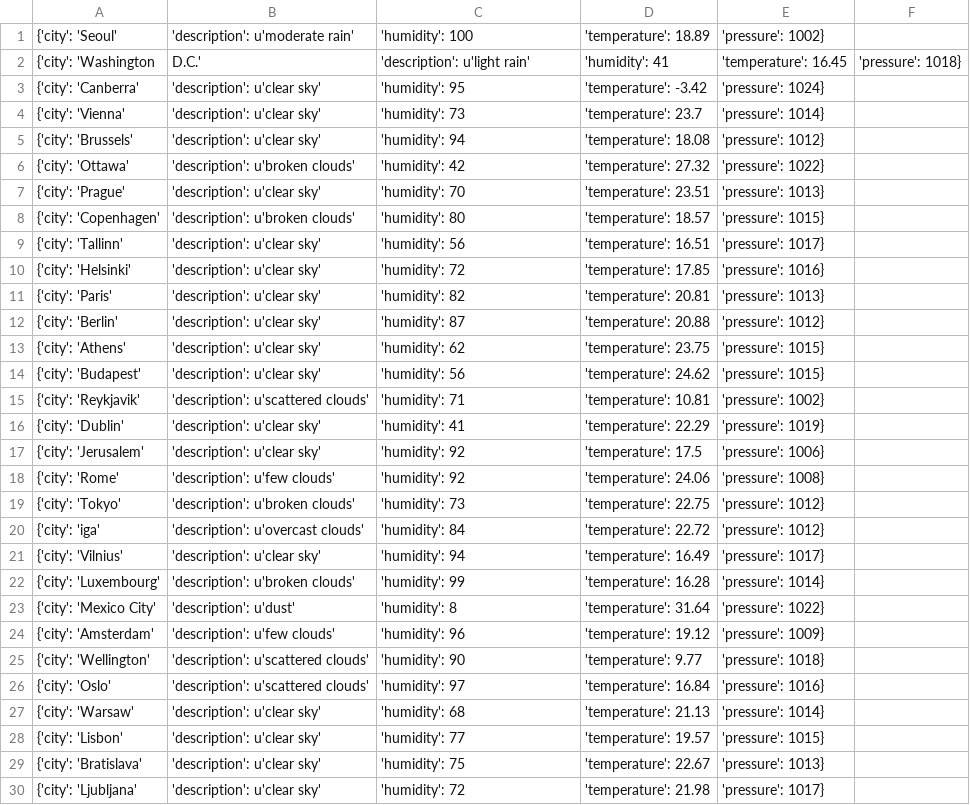
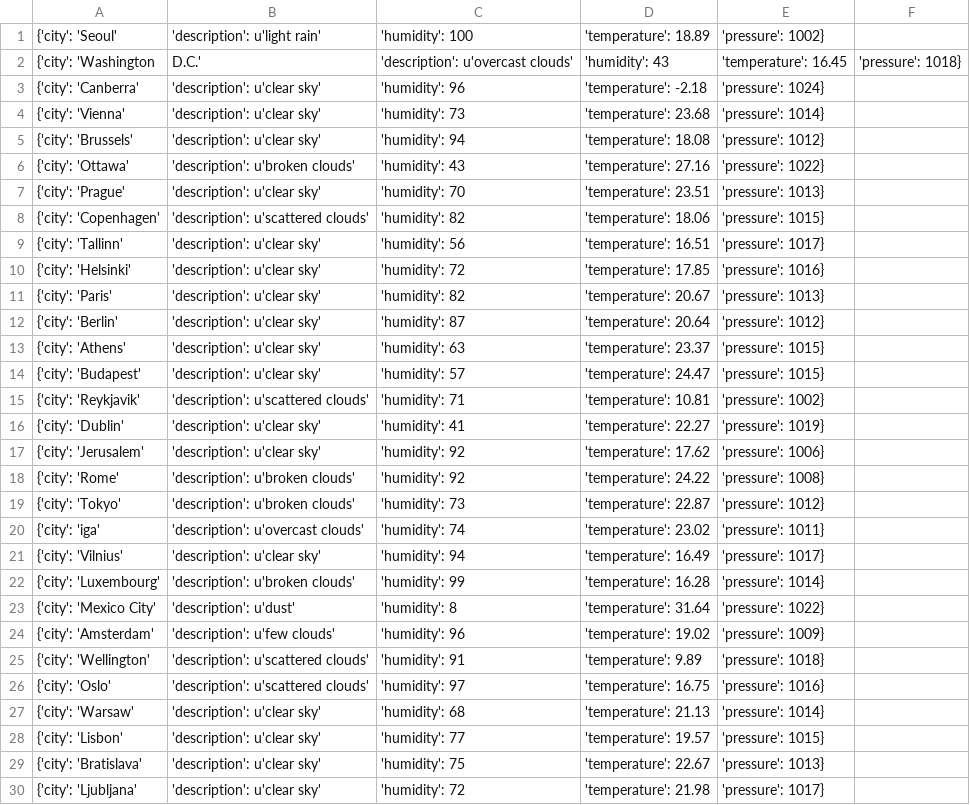
Before and after one commit to Alfie1996/Mega.github.io, a CSV file: Weather_List.csv, drawn as a sheet; only a part is shown; the diff covers the shown part only.

Commit message:
Auto commit at 2023-06-20 22:30:02.047904

```diff
--- a/Weather_List.csv
+++ b/Weather_List.csv
@@ -1,21 +1,21 @@
-{'city': 'Seoul', 'description': u'moderate rain', 'humidity': 100, 'temperature': 18.89, 'pressure': 1002}
-{'city': 'Washington, D.C.', 'description': u'light rain', 'humidity': 41, 'temperature': 16.45, 'pressure': 1018}
-{'city': 'Canberra', 'description': u'clear sky', 'humidity': 95, 'temperature': -3.42, 'pressure': 1024}
-{'city': 'Vienna', 'description': u'clear sky', 'humidity': 73, 'temperature': 23.7, 'pressure': 1014}
+{'city': 'Seoul', 'description': u'light rain', 'humidity': 100, 'temperature': 18.89, 'pressure': 1002}
+{'city': 'Washington, D.C.', 'description': u'overcast clouds', 'humidity': 43, 'temperature': 16.45, 'pressure': 1018}
+{'city': 'Canberra', 'description': u'clear sky', 'humidity': 96, 'temperature': -2.18, 'pressure': 1024}
+{'city': 'Vienna', 'description': u'clear sky', 'humidity': 73, 'temperature': 23.68, 'pressure': 1014}
 {'city': 'Brussels', 'description': u'clear sky', 'humidity': 94, 'temperature': 18.08, 'pressure': 1012}
-{'city': 'Ottawa', 'description': u'broken clouds', 'humidity': 42, 'temperature': 27.32, 'pressure': 1022}
+{'city': 'Ottawa', 'description': u'broken clouds', 'humidity': 43, 'temperature': 27.16, 'pressure': 1022}
 {'city': 'Prague', 'description': u'clear sky', 'humidity': 70, 'temperature': 23.51, 'pressure': 1013}
-{'city': 'Copenhagen', 'description': u'broken clouds', 'humidity': 80, 'temperature': 18.57, 'pressure': 1015}
+{'city': 'Copenhagen', 'description': u'scattered clouds', 'humidity': 82, 'temperature': 18.06, 'pressure': 1015}
 {'city': 'Tallinn', 'description': u'clear sky', 'humidity': 56, 'temperature': 16.51, 'pressure': 1017}
 {'city': 'Helsinki', 'description': u'clear sky', 'humidity': 72, 'temperature': 17.85, 'pressure': 1016}
-{'city': 'Paris', 'description': u'clear sky', 'humidity': 82, 'temperature': 20.81, 'pressure': 1013}
-{'city': 'Berlin', 'description': u'clear sky', 'humidity': 87, 'temperature': 20.88, 'pressure': 1012}
-{'city': 'Athens', 'description': u'clear sky', 'humidity': 62, 'temperature': 23.75, 'pressure': 1015}
-{'city': 'Budapest', 'description': u'clear sky', 'humidity': 56, 'temperature': 24.62, 'pressure': 1015}
+{'city': 'Paris', 'description': u'clear sky', 'humidity': 82, 'temperature': 20.67, 'pressure': 1013}
+{'city': 'Berlin', 'description': u'clear sky', 'humidity': 87, 'temperature': 20.64, 'pressure': 1012}
+{'city': 'Athens', 'description': u'clear sky', 'humidity': 63, 'temperature': 23.37, 'pressure': 1015}
+{'city': 'Budapest', 'description': u'clear sky', 'humidity': 57, 'temperature': 24.47, 'pressure': 1015}
 {'city': 'Reykjavik', 'description': u'scattered clouds', 'humidity': 71, 'temperature': 10.81, 'pressure': 1002}
-{'city': 'Dublin', 'description': u'clear sky', 'humidity': 41, 'temperature': 22.29, 'pressure': 1019}
-{'city': 'Jerusalem', 'description': u'clear sky', 'humidity': 92, 'temperature': 17.5, 'pressure': 1006}
-{'city': 'Rome', 'description': u'few clouds', 'humidity': 92, 'temperature': 24.06, 'pressure': 1008}
-{'city': 'Tokyo', 'description': u'broken clouds', 'humidity': 73, 'temperature': 22.75, 'pressure': 1012}
-{'city': 'iga', 'description': u'overcast clouds', 'humidity': 84, 'temperature': 22.72, 'pressure': 1012}
+{'city': 'Dublin', 'description': u'clear sky', 'humidity': 41, 'temperature': 22.27, 'pressure': 1019}
+{'city': 'Jerusalem', 'description': u'clear sky', 'humidity': 92, 'temperature': 17.62, 'pressure': 1006}
+{'city': 'Rome', 'description': u'broken clouds', 'humidity': 92, 'temperature': 24.22, 'pressure': 1008}
+{'city': 'Tokyo', 'description': u'broken clouds', 'humidity': 73, 'temperature': 22.87, 'pressure': 1012}
+{'city': 'iga', 'description': u'overcast clouds', 'humidity': 74, 'temperature': 23.02, 'pressure': 1011}
 {'city': 'Vilnius', 'description': u'clear sky', 'humidity': 94, 'temperature': 16.49, 'pressure': 1017}
@@ -23,5 +23,5 @@
 {'city': 'Mexico City', 'description': u'dust', 'humidity': 8, 'temperature': 31.64, 'pressure': 1022}
-{'city': 'Amsterdam', 'description': u'few clouds', 'humidity': 96, 'temperature': 19.12, 'pressure': 1009}
-{'city': 'Wellington', 'description': u'scattered clouds', 'humidity': 90, 'temperature': 9.77, 'pressure': 1018}
-{'city': 'Oslo', 'description': u'scattered clouds', 'humidity': 97, 'temperature': 16.84, 'pressure': 1016}
+{'city': 'Amsterdam', 'description': u'few clouds', 'humidity': 96, 'temperature': 19.02, 'pressure': 1009}
+{'city': 'Wellington', 'description': u'scattered clouds', 'humidity': 91, 'temperature': 9.89, 'pressure': 1018}
+{'city': 'Oslo', 'description': u'scattered clouds', 'humidity': 97, 'temperature': 16.75, 'pressure': 1016}
 {'city': 'Warsaw', 'description': u'clear sky', 'humidity': 68, 'temperature': 21.13, 'pressure': 1014}
```
Also changed, not shown: 6 edited cells elsewhere in this file.
